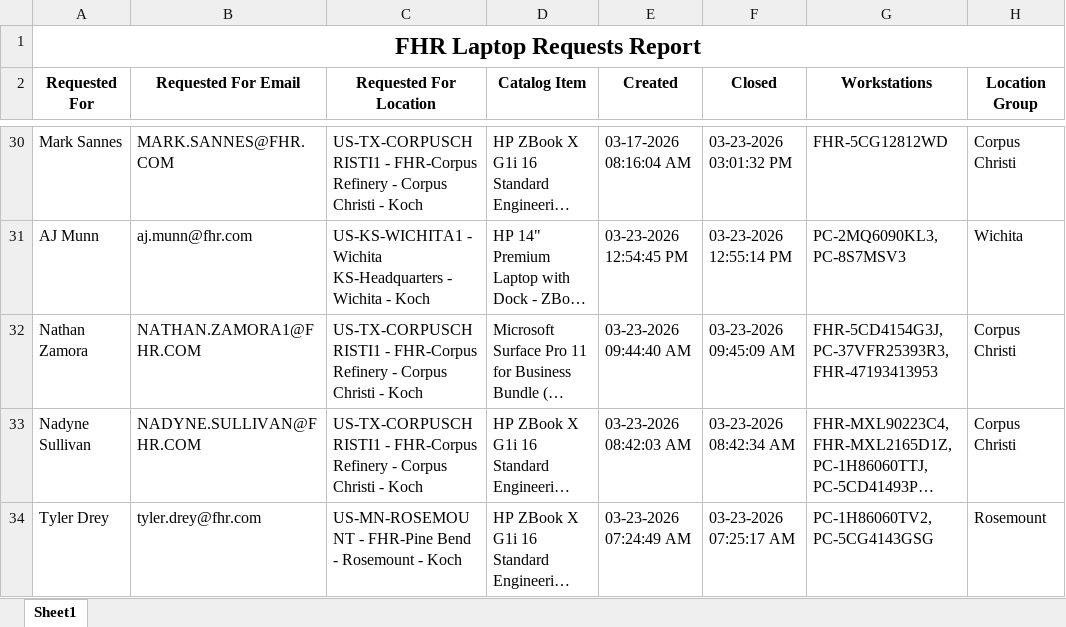
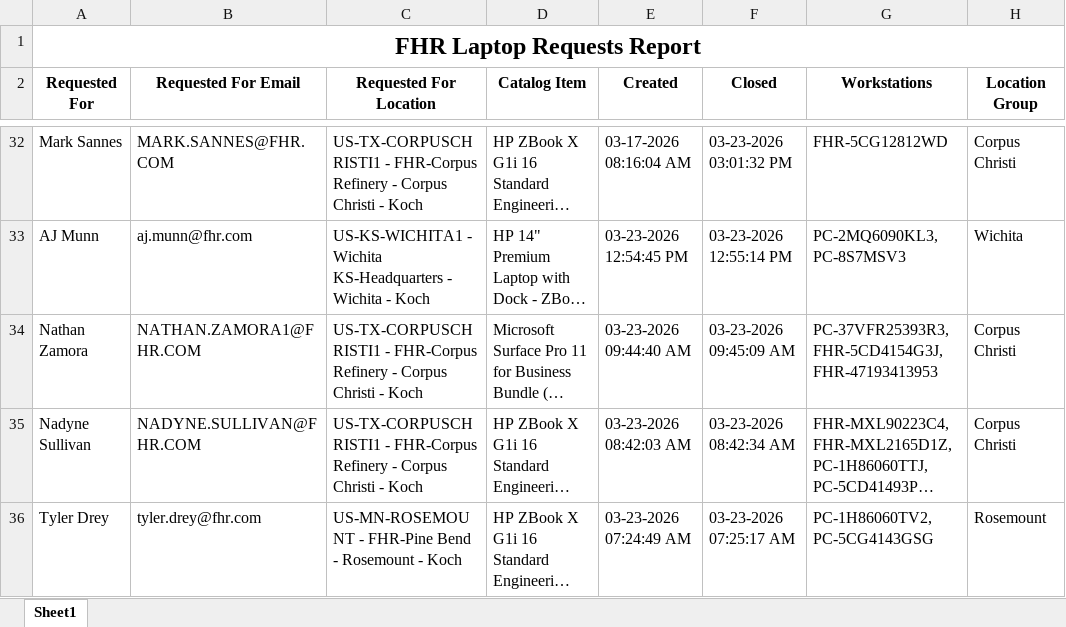
Before and after one commit to ellis-massey-FHR/fhr-device-audit, an Excel workbook: output/fhr_computer_requests.xlsx, sheet Sheet1, drawn as a sheet; only a part is shown, gaps mark what is left out; long unchanged cells end in …; values as stored, in another font and other column widths than the file's, no borders; charts and pictures not drawn; addresses are those after the commit; the diff covers the shown part only; the diff names each change by its address in the sheet, - before the commit and + after, or states it on an @@ line.

```diff
--- a/output/fhr_computer_requests.xlsx (sheet Sheet1)
+++ b/output/fhr_computer_requests.xlsx (sheet Sheet1)
-G34 (Workstations): FHR-5CD4154G3J, PC-37VFR25393R3, FHR-47193413953
+G34 (Workstations): PC-37VFR25393R3, FHR-5CD4154G3J, FHR-47193413953
```
Also changed, not shown: 2 added rows, 2 removed rows and 8 edited cells elsewhere in this sheet, charts or pictures.
